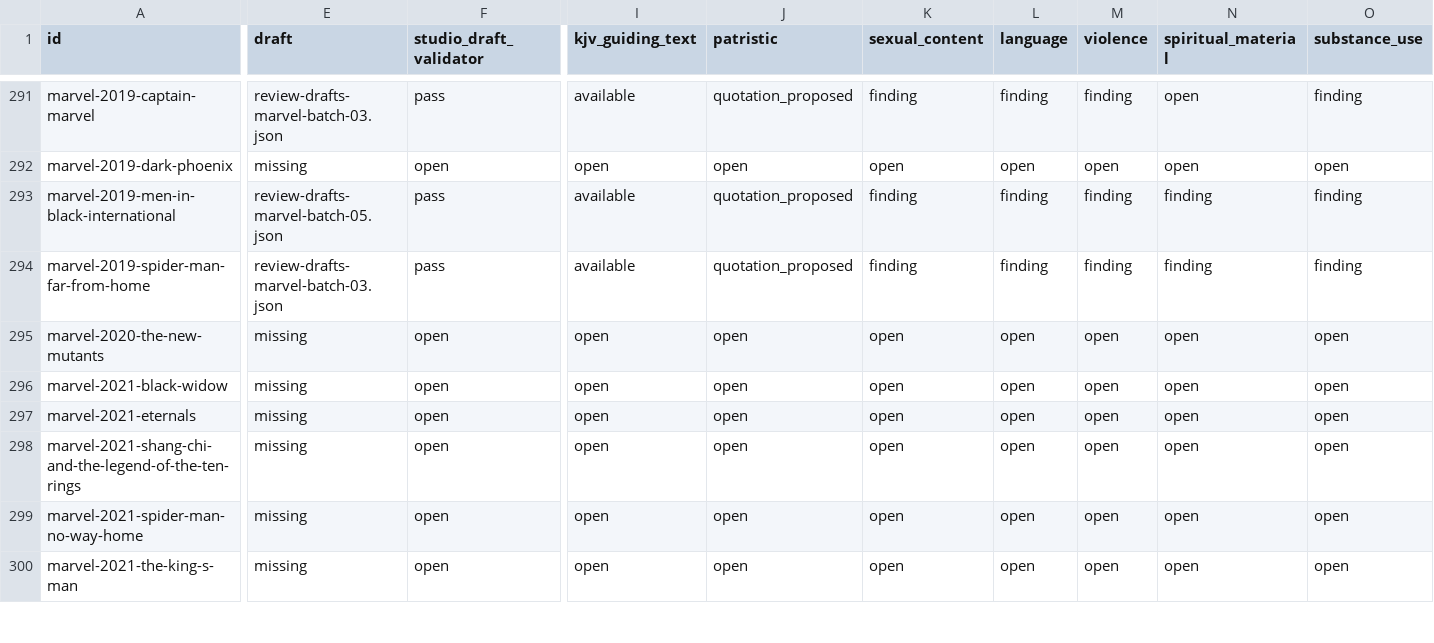
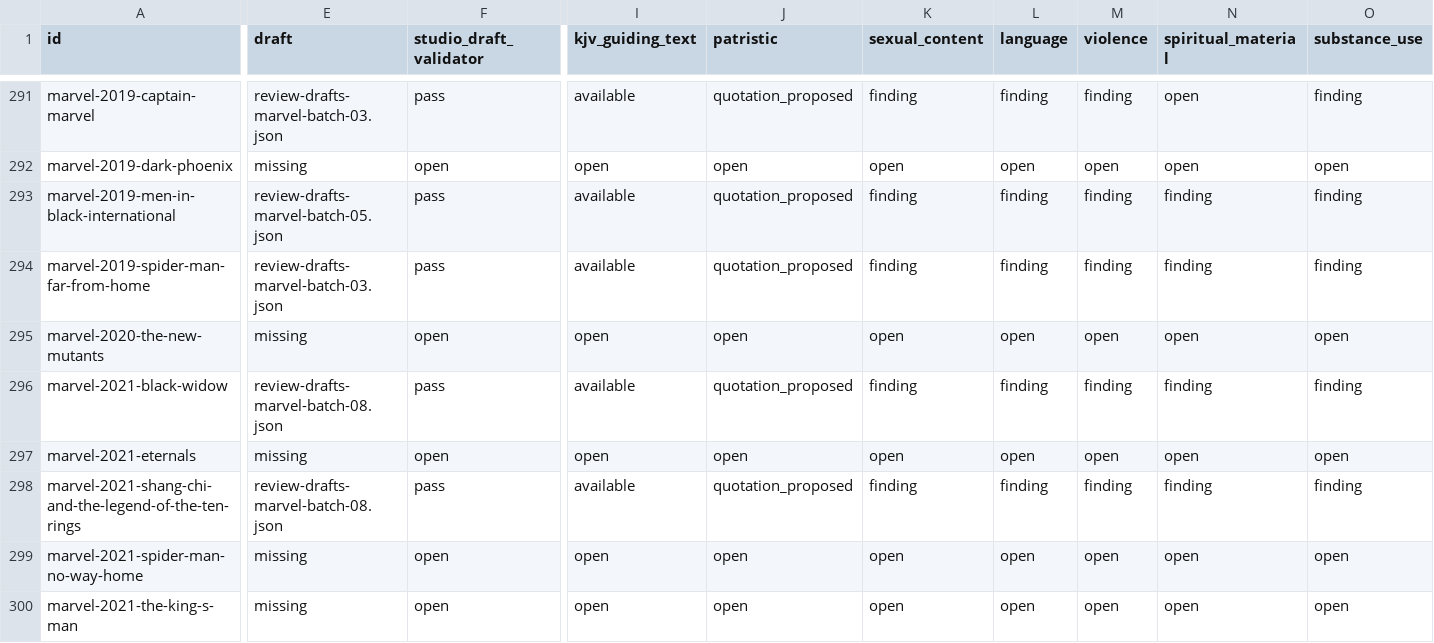
Before and after one commit to stavrosibrahim10-lab/coptic-orthodox-movie-reviews, a TSV file: editorial/review-completion.tsv, drawn as a sheet; only a part is shown, gaps mark what is left out; the diff covers the shown part only; the diff names each change by its address in the sheet, - before the commit and + after, or states it on an @@ line.

Commit message:
Record two validated Marvel drafts in 315-film ledger

```diff
--- a/editorial/review-completion.tsv
+++ b/editorial/review-completion.tsv
-E296 (draft): missing
+E296 (draft): review-drafts-marvel-batch-08.json
-F296 (studio_draft_validator): open
+F296 (studio_draft_validator): pass
-I296 (kjv_guiding_text): open
+I296 (kjv_guiding_text): available
-J296 (patristic): open
+J296 (patristic): quotation_proposed
-K296 (sexual_content): open
+K296 (sexual_content): finding
-L296 (language): open
+L296 (language): finding
-M296 (violence): open
+M296 (violence): finding
-N296 (spiritual_material): open
+N296 (spiritual_material): finding
-O296 (substance_use): open
+O296 (substance_use): finding
-E298 (draft): missing
+E298 (draft): review-drafts-marvel-batch-08.json
-F298 (studio_draft_validator): open
+F298 (studio_draft_validator): pass
-I298 (kjv_guiding_text): open
+I298 (kjv_guiding_text): available
-J298 (patristic): open
+J298 (patristic): quotation_proposed
-K298 (sexual_content): open
+K298 (sexual_content): finding
-L298 (language): open
+L298 (language): finding
-M298 (violence): open
+M298 (violence): finding
-N298 (spiritual_material): open
+N298 (spiritual_material): finding
-O298 (substance_use): open
+O298 (substance_use): finding
```
Also changed, not shown: 4 edited cells elsewhere in this file.
